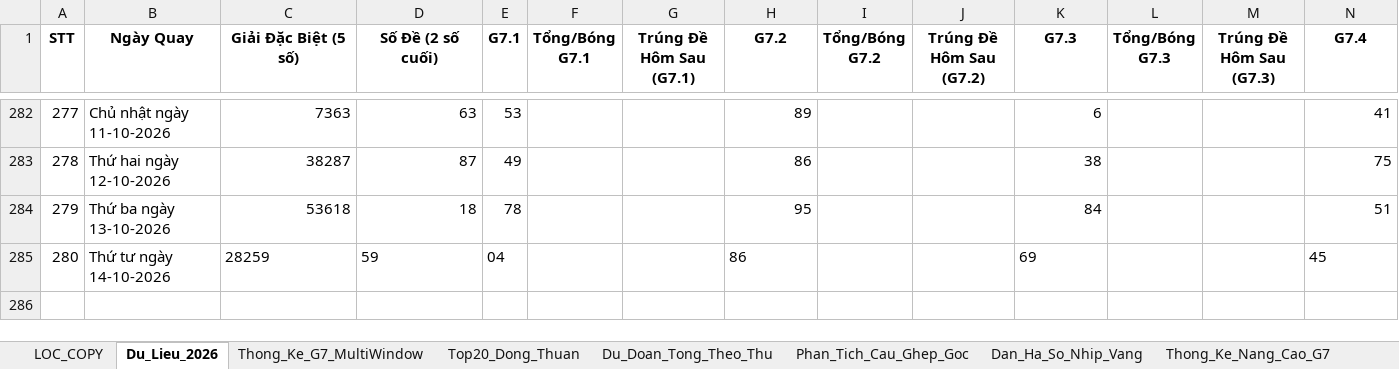
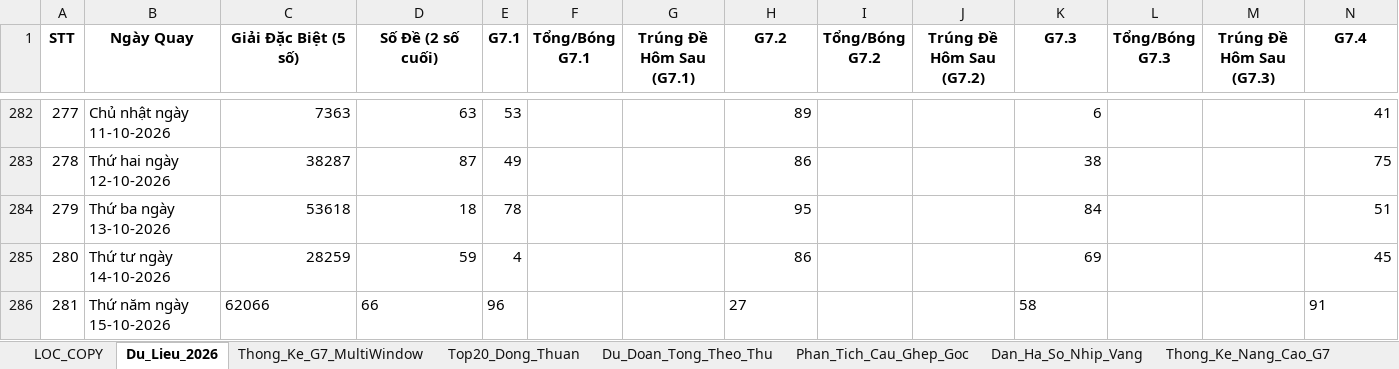
Before and after one commit to happiness2286-dot/logistic, an Excel workbook: 58_up_to_75/Thong_Ke_G7_Va_Top20_XSMB_2026.xlsx, sheet Du_Lieu_2026, drawn as a sheet; only a part is shown, gaps mark what is left out; values as stored, in another font and other column widths than the file's, no borders; rows hold the shown columns only; the diff names each change by its address in the sheet, - before the commit and + after, or states it on an @@ line.

```diff
--- a/58_up_to_75/Thong_Ke_G7_Va_Top20_XSMB_2026.xlsx (sheet Du_Lieu_2026)
+++ b/58_up_to_75/Thong_Ke_G7_Va_Top20_XSMB_2026.xlsx (sheet Du_Lieu_2026)
-C285:D285 alignment: left
+C285:D285 alignment: right
-E285 (G7.1): 04
+E285 (G7.1): 4
-H285 alignment: left
+H285 alignment: right
-K285 alignment: left
+K285 alignment: right
-N285 alignment: left
+N285 alignment: right
+row 286: 281 | Thứ năm ngày 15-10-2026 | 62066 | 66 | 96 |  |  | 27 |  |  | 58 |  |  | 91
```
Also changed, not shown: 5 other files.
